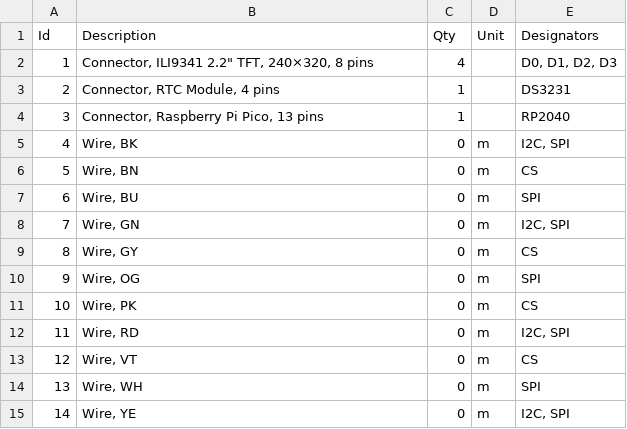
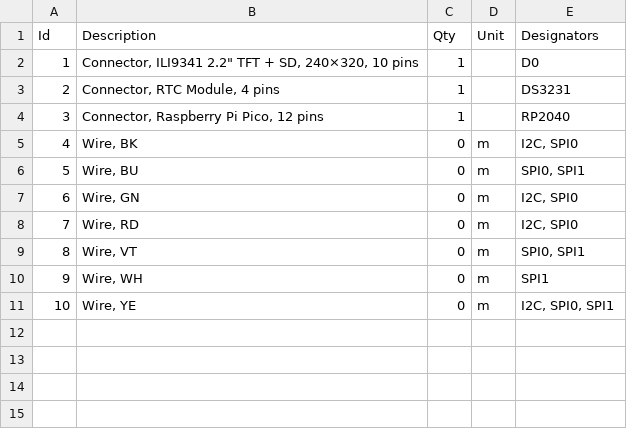
Before and after one commit to sjev/photo-clock, a TSV file: docs/img/wiring.bom.tsv, drawn as a sheet; removed rows and columns are numbered as before the commit, all else as after; the diff names each change by its address in the sheet, - before the commit and + after, or states it on an @@ line.

Commit message:
update wiring

```diff
--- a/docs/img/wiring.bom.tsv
+++ b/docs/img/wiring.bom.tsv
-row 2: 1 | Connector, ILI9341 2.2" TFT, 240×320, 8 pins | 4 |  | D0, D1, D2, D3
+row 2: 1 | Connector, ILI9341 2.2" TFT + SD, 240×320, 10 pins | 1 |  | D0
-B4 (Description): Connector, Raspberry Pi Pico, 13 pins
+B4 (Description): Connector, Raspberry Pi Pico, 12 pins
-E5 (Designators): I2C, SPI
+E5 (Designators): I2C, SPI0
-row 6: 5 | Wire, BN | 0 | m | CS
@@ column A (Id) renumbered from row 6 down @@
-E6 (Designators): SPI
+E6 (Designators): SPI0, SPI1
-E7 (Designators): I2C, SPI
+E7 (Designators): I2C, SPI0
-row 9: 8 | Wire, GY | 0 | m | CS
-row 10: 9 | Wire, OG | 0 | m | SPI
-row 11: 10 | Wire, PK | 0 | m | CS
-E8 (Designators): I2C, SPI
+E8 (Designators): I2C, SPI0
-E9 (Designators): CS
+E9 (Designators): SPI0, SPI1
-E10 (Designators): SPI
+E10 (Designators): SPI1
-E11 (Designators): I2C, SPI
+E11 (Designators): I2C, SPI0, SPI1
```
Also changed, not shown: 5 other files.
